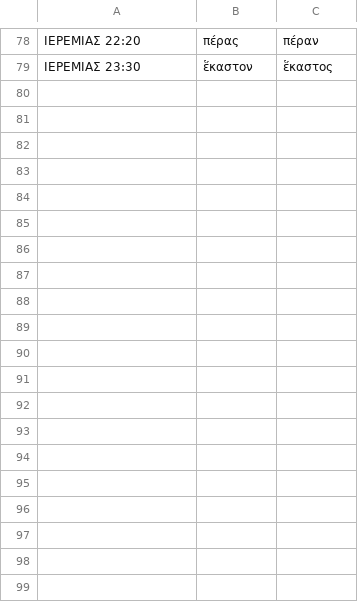
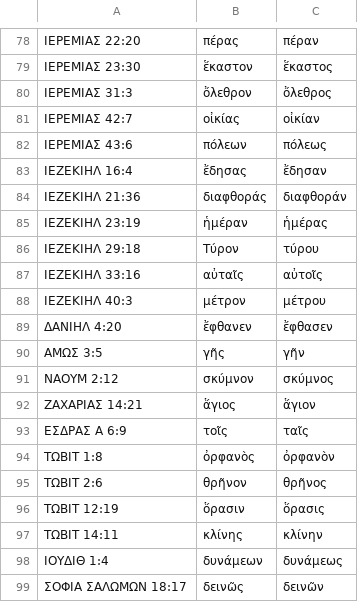
Before and after one commit to jjorloff1/brenton-lxx-error-finder, a TSV file: accepted_sequence_variants.tsv, drawn as a sheet; only a part is shown, gaps mark what is left out; the diff covers the shown part only.

Commit message:
Review remaining 1st pass sequence errors.

```diff
--- a/accepted_sequence_variants.tsv
+++ b/accepted_sequence_variants.tsv
@@ -79 +79,21 @@
 ΙΕΡΕΜΙΑΣ 23:30	ἕκαστον	ἕκαστος
+ΙΕΡΕΜΙΑΣ 31:3	ὄλεθρον	ὄλεθρος
+ΙΕΡΕΜΙΑΣ 42:7	οἰκίας	οἰκίαν
+ΙΕΡΕΜΙΑΣ 43:6	πόλεων	πόλεως
+ΙΕΖΕΚΙΗΛ 16:4	ἔδησας	ἔδησαν
+ΙΕΖΕΚΙΗΛ 21:36	διαφθοράς	διαφθοράν
+ΙΕΖΕΚΙΗΛ 23:19	ἡμέραν	ἡμέρας
+ΙΕΖΕΚΙΗΛ 29:18	Τύρον	τύρου
+ΙΕΖΕΚΙΗΛ 33:16	αὐταῖς	αὐτοῖς
+ΙΕΖΕΚΙΗΛ 40:3	μέτρον	μέτρου
+ΔΑΝΙΗΛ 4:20	ἔφθανεν	ἔφθασεν
+ΑΜΩΣ 3:5	γῆς	γῆν
+ΝΑΟΥΜ 2:12	σκύμνον	σκύμνος
+ΖΑΧΑΡΙΑΣ 14:21	ἅγιος	ἅγιον
+ΕΣΔΡΑΣ Α 6:9	τοῖς	ταῖς
+ΤΩΒΙΤ 1:8	ὀρφανὸς	ὀρφανὸν
+ΤΩΒΙΤ 2:6	θρῆνον	θρῆνος
+ΤΩΒΙΤ 12:19	ὅρασιν	ὅρασις
+ΤΩΒΙΤ 14:11	κλίνης	κλίνην
+ΙΟΥΔΙΘ 1:4	δυνάμεων	δυνάμεως
+ΣΟΦΙΑ ΣΑΛΩΜΩΝ 18:17	δεινῶς	δεινῶν
```
Also changed, not shown: 27 added rows elsewhere in this file, word_corrections.tsv, 1 other file.
